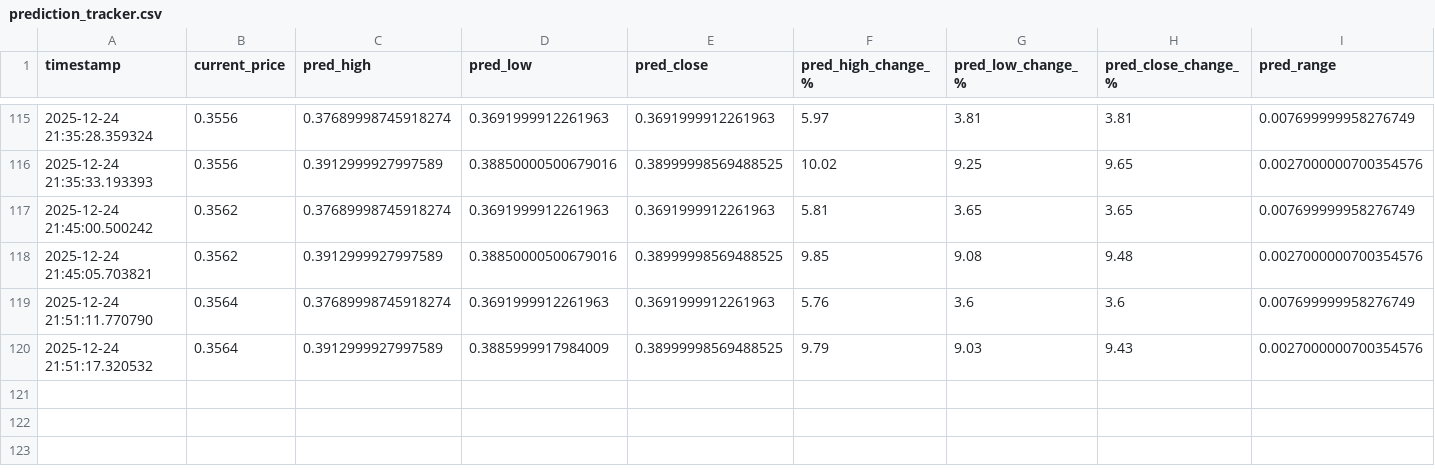
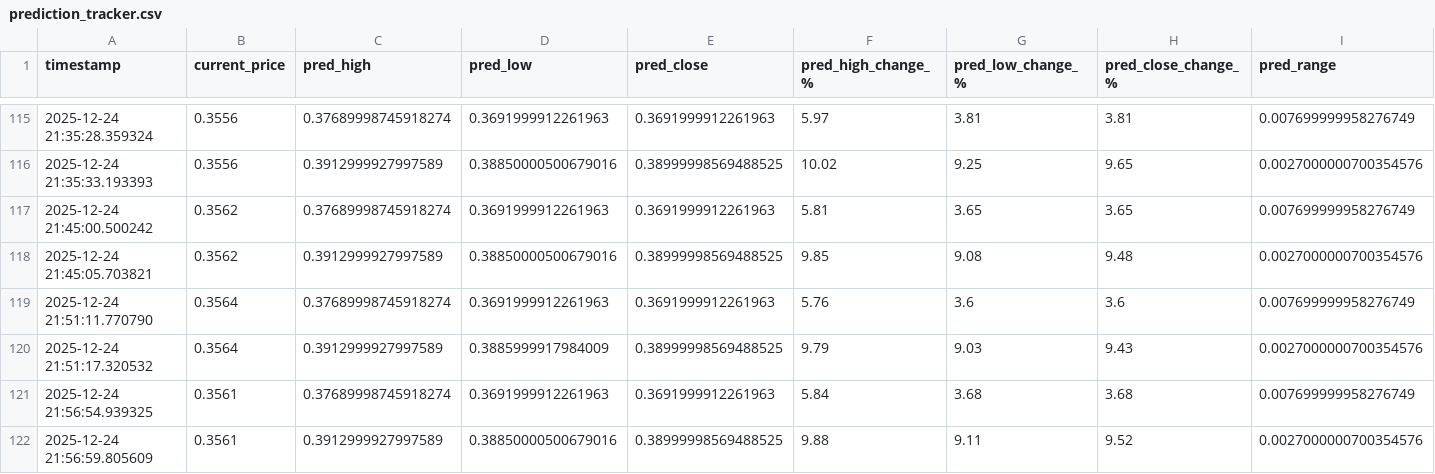
Before and after one commit to winningtrendingbots/Kraken-Trading-ADA, a CSV file: prediction_tracker.csv, drawn as a sheet; only a part is shown, gaps mark what is left out; rows hold the shown columns only; the diff names each change by its address in the sheet, - before the commit and + after, or states it on an @@ line.

```diff
--- a/prediction_tracker.csv
+++ b/prediction_tracker.csv
+row 121: 2025-12-24 21:56:54.939325 | 0.3561 | 0.37689998745918274 | 0.3691999912261963 | 0.3691999912261963 | 5.84 | 3.68 | 3.68 | 0.007699999958276749
+row 122: 2025-12-24 21:56:59.805609 | 0.3561 | 0.3912999927997589 | 0.38850000500679016 | 0.38999998569488525 | 9.88 | 9.11 | 9.52 | 0.0027000000700354576
```
Also changed, not shown: trading_signals.csv.
